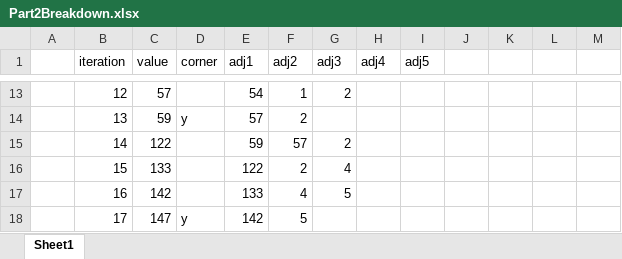
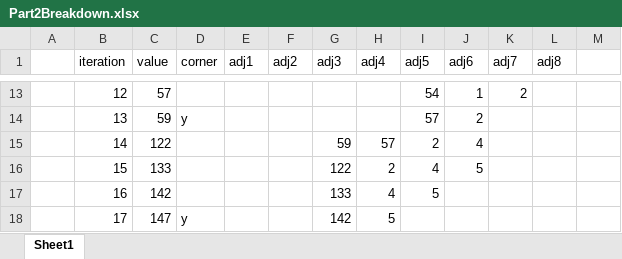
Before and after one commit to thomasbtatum/aoc2017-prob3, an Excel workbook: AdventOfCode2017Day3/notes/Part2Breakdown.xlsx, sheet Sheet1, drawn as a sheet; only a part is shown, gaps mark what is left out; values as stored, in another font and other column widths than the file's, no borders; the diff covers the shown part only; the diff names each change by its address in the sheet, - before the commit and + after, or states it on an @@ line.

```diff
--- a/AdventOfCode2017Day3/notes/Part2Breakdown.xlsx (sheet Sheet1)
+++ b/AdventOfCode2017Day3/notes/Part2Breakdown.xlsx (sheet Sheet1)
-J1: (empty)
+J1: adj6
-K1: (empty)
+K1: adj7
-L1: (empty)
+L1: adj8
-E13 (adj1): 54
+E13 (adj1): (empty)
-F13 (adj2): 1
+F13 (adj2): (empty)
-G13 (adj3): 2
+G13 (adj3): (empty)
-I13 (adj5): (empty)
+I13 (adj5): 54
-J13 (adj6): (empty)
+J13 (adj6): 1
-K13 (adj7): (empty)
+K13 (adj7): 2
-E14 (adj1): 57
+E14 (adj1): (empty)
-F14 (adj2): 2
+F14 (adj2): (empty)
-I14 (adj5): (empty)
+I14 (adj5): 57
-J14 (adj6): (empty)
+J14 (adj6): 2
-E15 (adj1): 59
+E15 (adj1): (empty)
-F15 (adj2): 57
+F15 (adj2): (empty)
-G15 (adj3): 2
+G15 (adj3): 59
-H15 (adj4): (empty)
+H15 (adj4): 57
-I15 (adj5): (empty)
+I15 (adj5): 2
-J15 (adj6): (empty)
+J15 (adj6): 4
-E16 (adj1): 122
+E16 (adj1): (empty)
-F16 (adj2): 2
+F16 (adj2): (empty)
-G16 (adj3): 4
+G16 (adj3): 122
-H16 (adj4): (empty)
+H16 (adj4): 2
-I16 (adj5): (empty)
+I16 (adj5): 4
-J16 (adj6): (empty)
+J16 (adj6): 5
-E17 (adj1): 133
+E17 (adj1): (empty)
-F17 (adj2): 4
+F17 (adj2): (empty)
-G17 (adj3): 5
+G17 (adj3): 133
-H17 (adj4): (empty)
+H17 (adj4): 4
-I17 (adj5): (empty)
+I17 (adj5): 5
-E18 (adj1): 142
+E18 (adj1): (empty)
-F18 (adj2): 5
+F18 (adj2): (empty)
-G18 (adj3): (empty)
+G18 (adj3): 142
-H18 (adj4): (empty)
+H18 (adj4): 5
```
Also changed, not shown: 21 added rows and 124 edited cells elsewhere in this sheet, formulas that keep their value.
